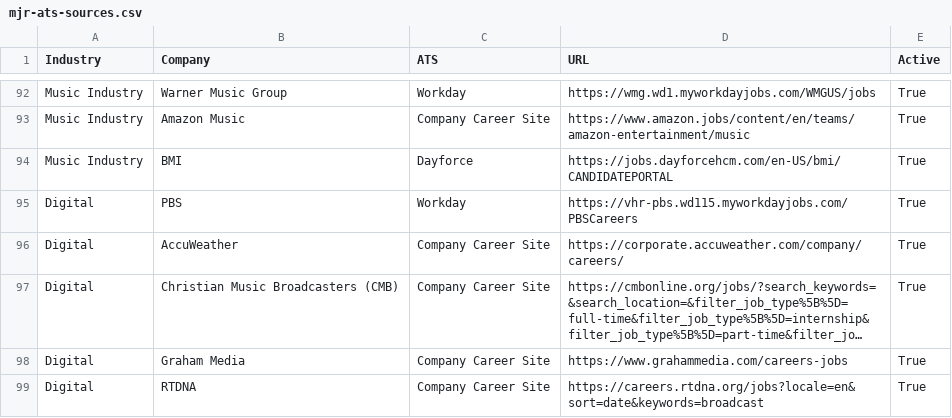
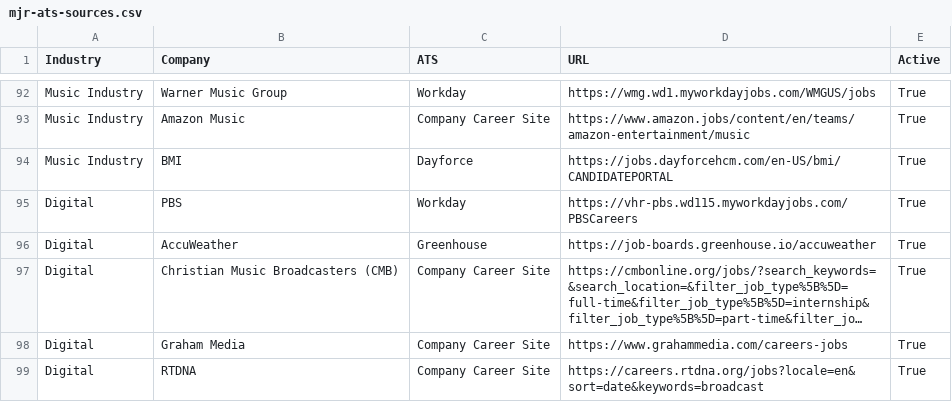
Before and after one commit to Mediajobsreport/mjr-jobs-feed, a CSV file: mjr-ats-sources.csv, drawn as a sheet; only a part is shown, gaps mark what is left out; long unchanged cells end in …; the diff names each change by its address in the sheet, - before the commit and + after, or states it on an @@ line.

Commit message:
Use AccuWeather's Greenhouse board (#5)

```diff
--- a/mjr-ats-sources.csv
+++ b/mjr-ats-sources.csv
-C96 (ATS): Company Career Site
+C96 (ATS): Greenhouse
-D96 (URL): https://corporate.accuweather.com/company/careers/
+D96 (URL): https://job-boards.greenhouse.io/accuweather
```
